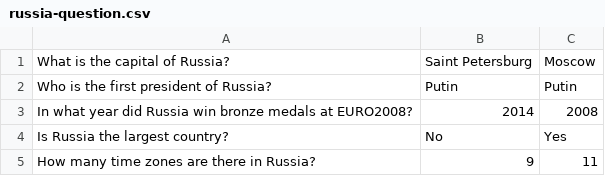
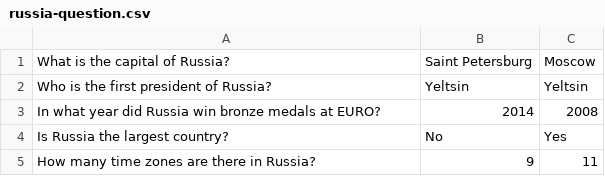
Before and after one commit to SekhinSergey/otus-spring-0923, a CSV file: hw1/src/main/resources/russia-question.csv, drawn as a sheet.

```diff
--- a/hw1/src/main/resources/russia-question.csv
+++ b/hw1/src/main/resources/russia-question.csv
@@ -1,4 +1,4 @@
 What is the capital of Russia?,Saint Petersburg,Moscow
-Who is the first president of Russia?,Putin,Putin
-In what year did Russia win bronze medals at EURO2008?,2014,2008
+Who is the first president of Russia?,Yeltsin,Yeltsin
+In what year did Russia win bronze medals at EURO?,2014,2008
 Is Russia the largest country?,No,Yes
```
Also changed, not shown: 3 other files.
